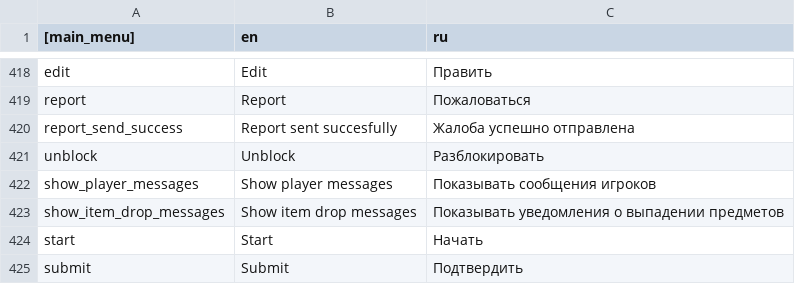
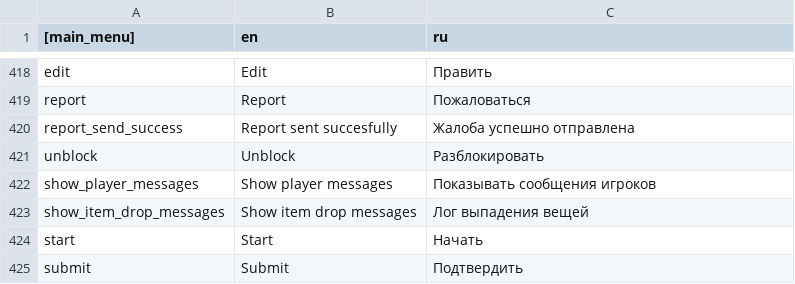
Before and after one commit to catgirl3d/hero_siege_ru_translations, a CSV file: translate/translationsMain.csv, drawn as a sheet; only a part is shown, gaps mark what is left out.

Commit message:
feat(i18n): update translationsMain.csv

```diff
--- a/translate/translationsMain.csv
+++ b/translate/translationsMain.csv
@@ -422,3 +422,3 @@ unblock|Unblock|Разблокировать
 show_player_messages|Show player messages|Показывать сообщения игроков
-show_item_drop_messages|Show item drop messages|Показывать уведомления о выпадении предметов
+show_item_drop_messages|Show item drop messages|Лог выпадения вещей
 start|Start|Начать
```
